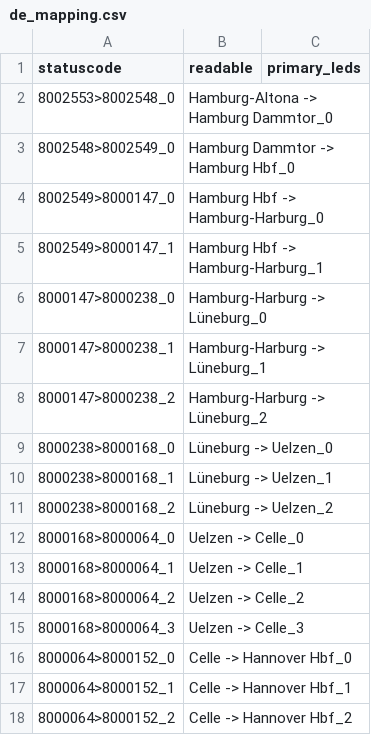
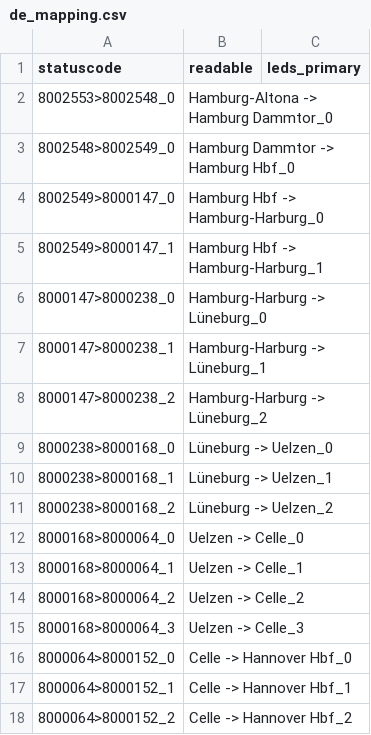
Before and after one commit to lumaghg/heidelberg-train-monitor, a CSV file: src/animation/mappings/de_mapping.csv, drawn as a sheet.

```diff
--- a/src/animation/mappings/de_mapping.csv
+++ b/src/animation/mappings/de_mapping.csv
@@ -1,2 +1,2 @@
-statuscode,readable,primary_leds
+statuscode,readable,leds_primary
 8002553>8002548_0,Hamburg-Altona -> Hamburg Dammtor_0,
```
Also changed, not shown: src/de/stoptimes.csv, 5 other files.
